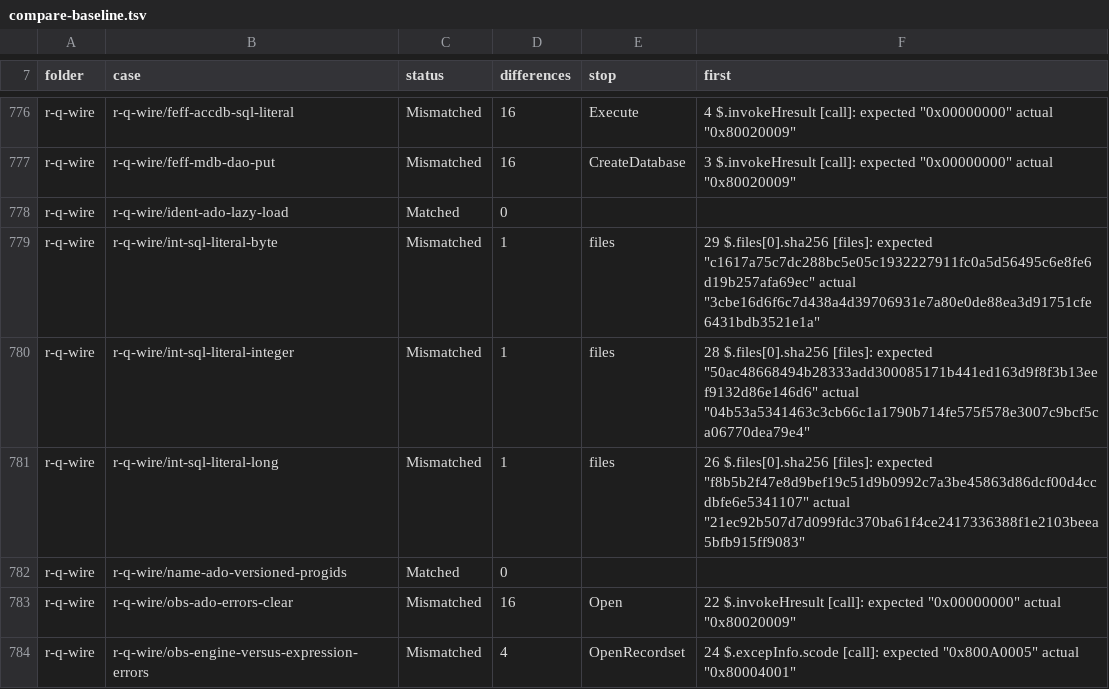
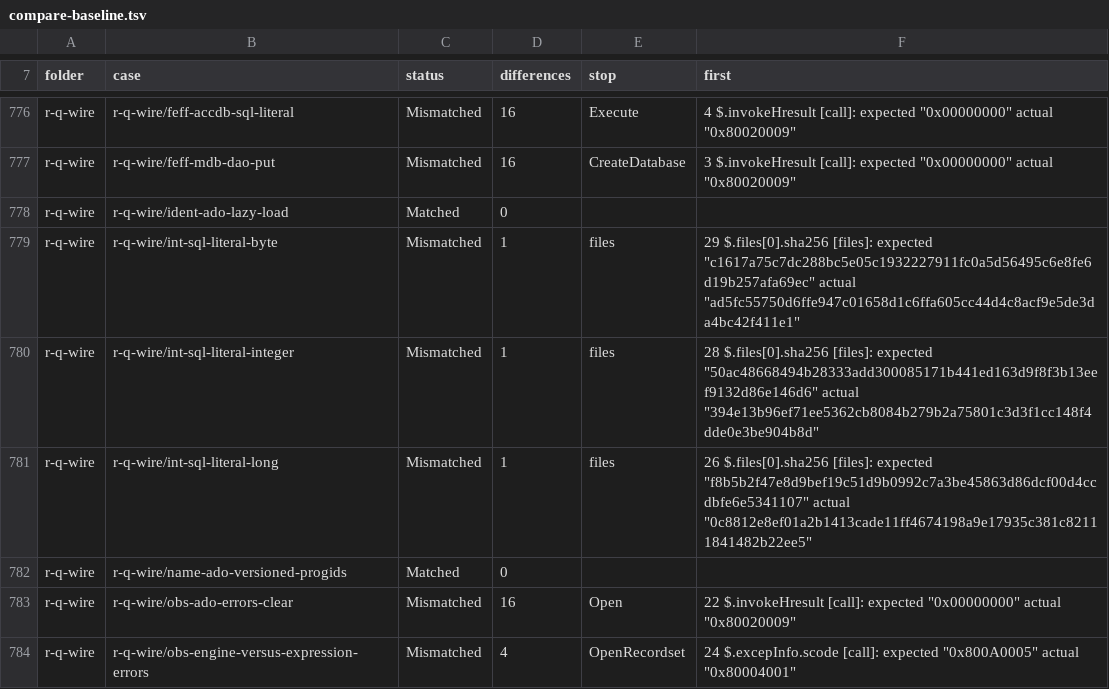
Before and after one commit to DnaCalc/CalcDb, a TSV file: docs/work/compare-baseline.tsv, drawn as a sheet; only a part is shown, gaps mark what is left out; the diff covers the shown part only.

```diff
--- a/docs/work/compare-baseline.tsv
+++ b/docs/work/compare-baseline.tsv
@@ -778,5 +778,5 @@ r-q-wire	r-q-wire/feff-mdb-dao-put	Mismatched	16	CreateDatabase	3 $.invokeHresul
 r-q-wire	r-q-wire/ident-ado-lazy-load	Matched	0		
-r-q-wire	r-q-wire/int-sql-literal-byte	Mismatched	1	files	29 $.files[0].sha256 [files]: expected "c1617a75c7dc288bc5e05c1932227911fc0a5d56495c6e8fe6d19b257afa69ec" actual "3cbe16d6f6c7d438a4d39706931e7a80e0de88ea3d91751cfe6431bdb3521e1a"
-r-q-wire	r-q-wire/int-sql-literal-integer	Mismatched	1	files	28 $.files[0].sha256 [files]: expected "50ac48668494b28333add300085171b441ed163d9f8f3b13eef9132d86e146d6" actual "04b53a5341463c3cb66c1a1790b714fe575f578e3007c9bcf5ca06770dea79e4"
-r-q-wire	r-q-wire/int-sql-literal-long	Mismatched	1	files	26 $.files[0].sha256 [files]: expected "f8b5b2f47e8d9bef19c51d9b0992c7a3be45863d86dcf00d4ccdbfe6e5341107" actual "21ec92b507d7d099fdc370ba61f4ce2417336388f1e2103beea5bfb915ff9083"
+r-q-wire	r-q-wire/int-sql-literal-byte	Mismatched	1	files	29 $.files[0].sha256 [files]: expected "c1617a75c7dc288bc5e05c1932227911fc0a5d56495c6e8fe6d19b257afa69ec" actual "ad5fc55750d6ffe947c01658d1c6ffa605cc44d4c8acf9e5de3da4bc42f411e1"
+r-q-wire	r-q-wire/int-sql-literal-integer	Mismatched	1	files	28 $.files[0].sha256 [files]: expected "50ac48668494b28333add300085171b441ed163d9f8f3b13eef9132d86e146d6" actual "394e13b96ef71ee5362cb8084b279b2a75801c3d3f1cc148f4dde0e3be904b8d"
+r-q-wire	r-q-wire/int-sql-literal-long	Mismatched	1	files	26 $.files[0].sha256 [files]: expected "f8b5b2f47e8d9bef19c51d9b0992c7a3be45863d86dcf00d4ccdbfe6e5341107" actual "0c8812e8ef01a2b1413cade11ff4674198a9e17935c381c82111841482b22ee5"
 r-q-wire	r-q-wire/name-ado-versioned-progids	Matched	0		
```
Also changed, not shown: 51 edited cells elsewhere in this file, 1 other file.
